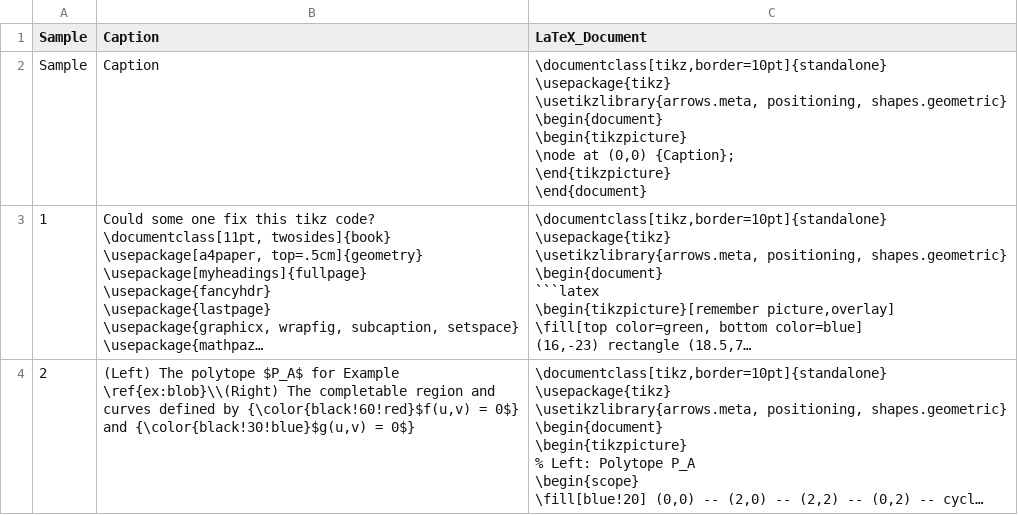
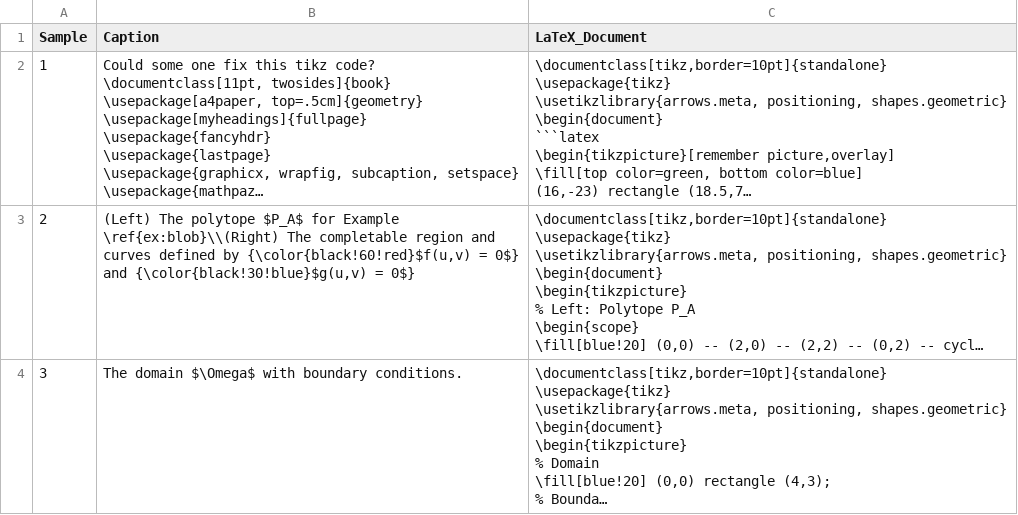
Before and after one commit to jgnauck/bachelor-thesis, a CSV file: tikz/original_tikz.csv, drawn as a sheet; only a part is shown; the shorter side is filled out with more unchanged rows; long unchanged cells end in …; ↵ is a line break in a cell; the diff names each change by its address in the sheet, - before the commit and + after, or states it on an @@ line.

```diff
--- a/tikz/original_tikz.csv
+++ b/tikz/original_tikz.csv
-row 2: Sample | Caption | \documentclass[tikz,border=10pt]{standalone} ↵ \usepackage{tikz} ↵ \usetikzlibrary{arrows.meta, positioning, shapes.geometric} ↵ \begin{document} ↵ \begin{tikzpicture} ↵ \node at (0,0) {Caption}; ↵ \end{tikzpicture} ↵ \end{document}
```
Also changed, not shown: tikz/blip_tikz.csv, tikz/description_tikz.csv, 3 other files.
